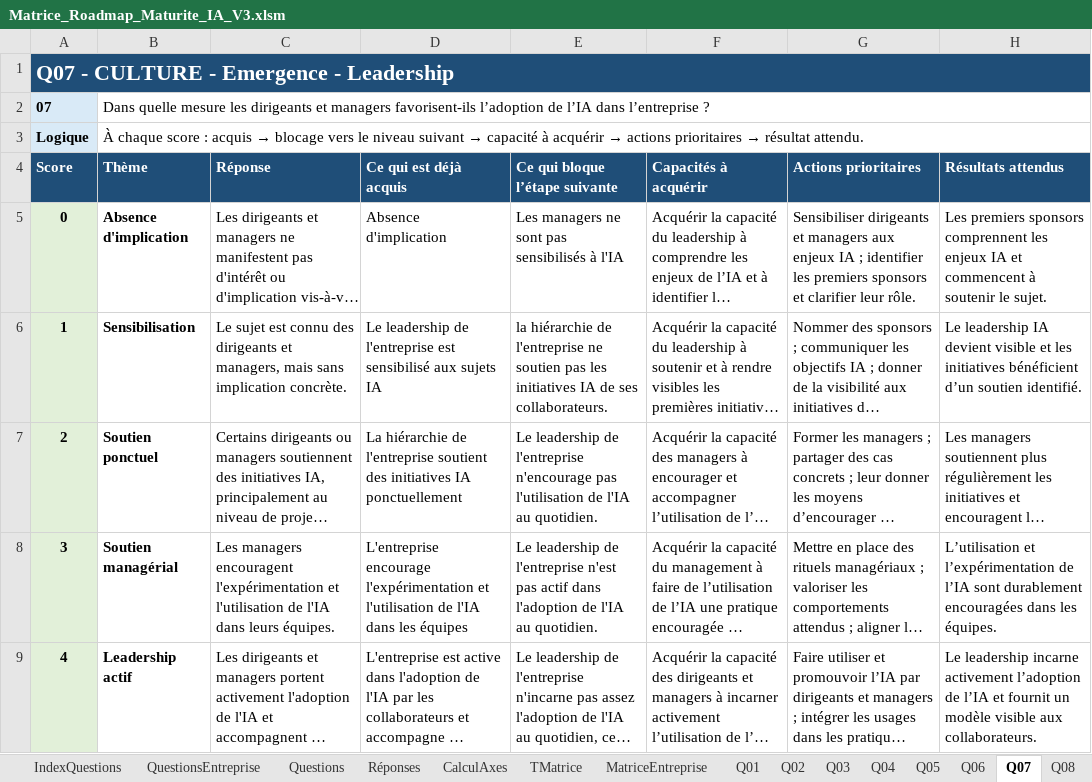
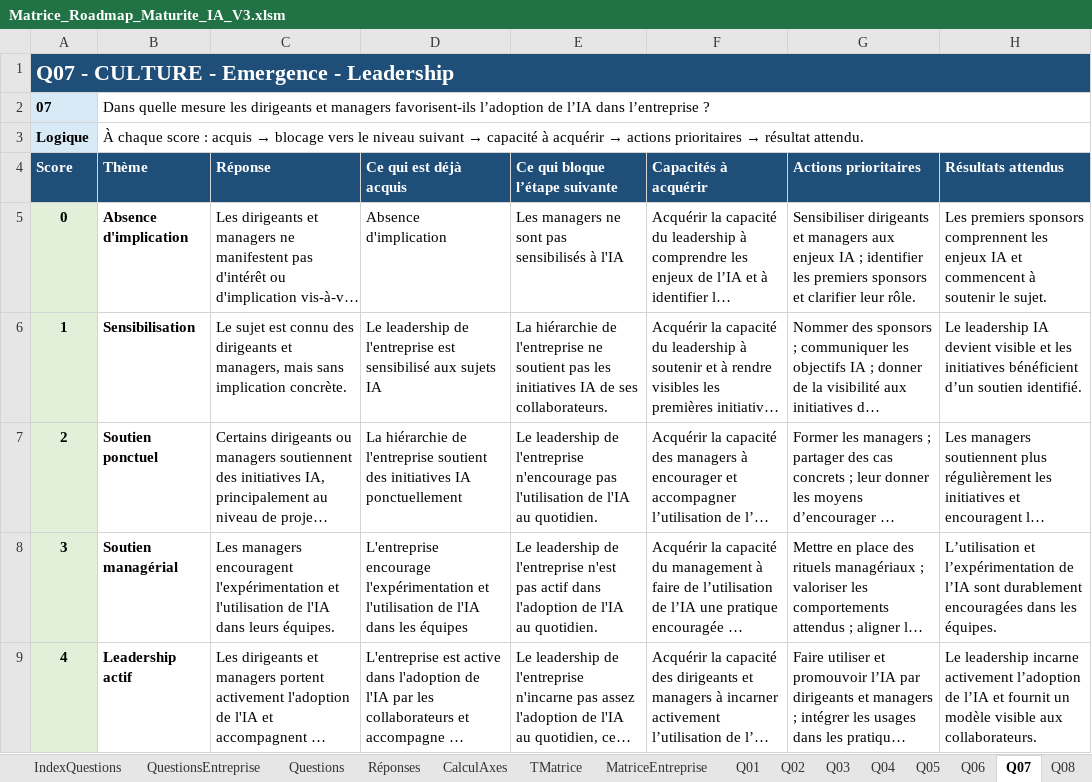
Before and after one commit to phubert1969/CompanyMaturity, an Excel workbook: Data/Matrice_Roadmap_Maturite_IA_V3.xlsm, sheet Q07, drawn as a sheet; only a part is shown; long unchanged cells end in …; values as stored, in another font and other column widths than the file's, no borders; conditional formats and table styles not drawn; the diff names each change by its address in the sheet, - before the commit and + after, or states it on an @@ line.

```diff
--- a/Data/Matrice_Roadmap_Maturite_IA_V3.xlsm (sheet Q07)
+++ b/Data/Matrice_Roadmap_Maturite_IA_V3.xlsm (sheet Q07)
-E6 (Ce qui bloque l’étape suivante): la hiérarchie de l'entreprise ne soutien pas les…
+E6 (Ce qui bloque l’étape suivante): La hiérarchie de l'entreprise ne soutient pas les…
```
Also changed, not shown: sheet Q11, sheet Q10, sheet MatriceEntreprise, 13 other files.
